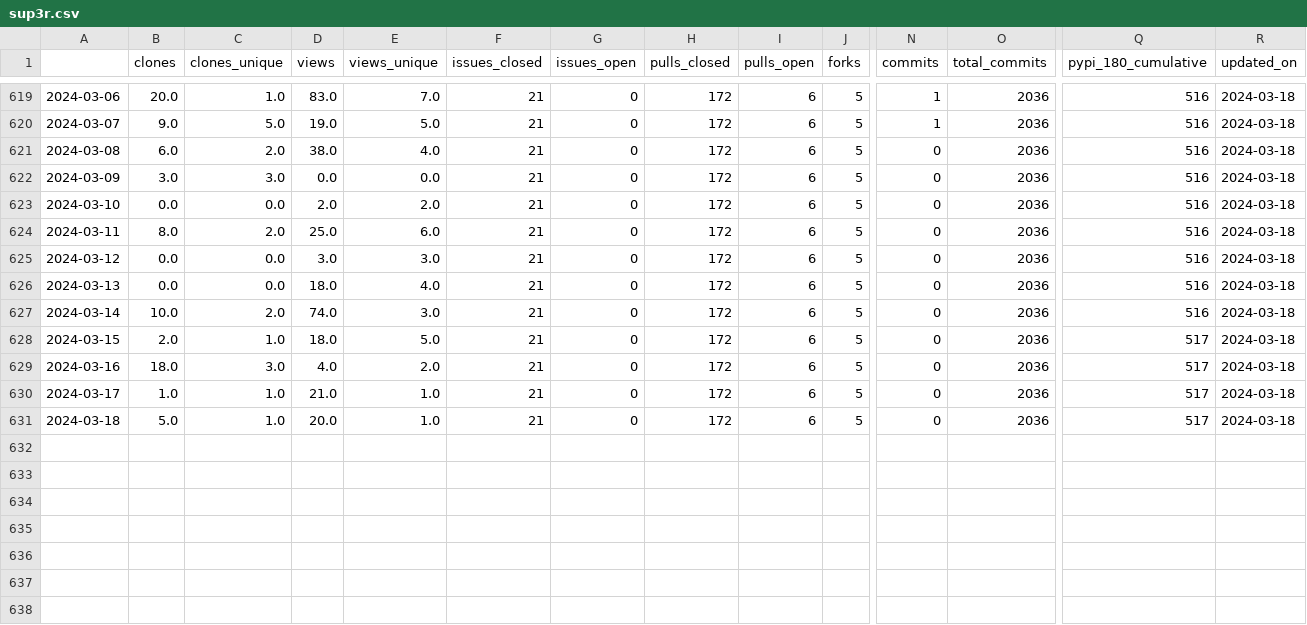
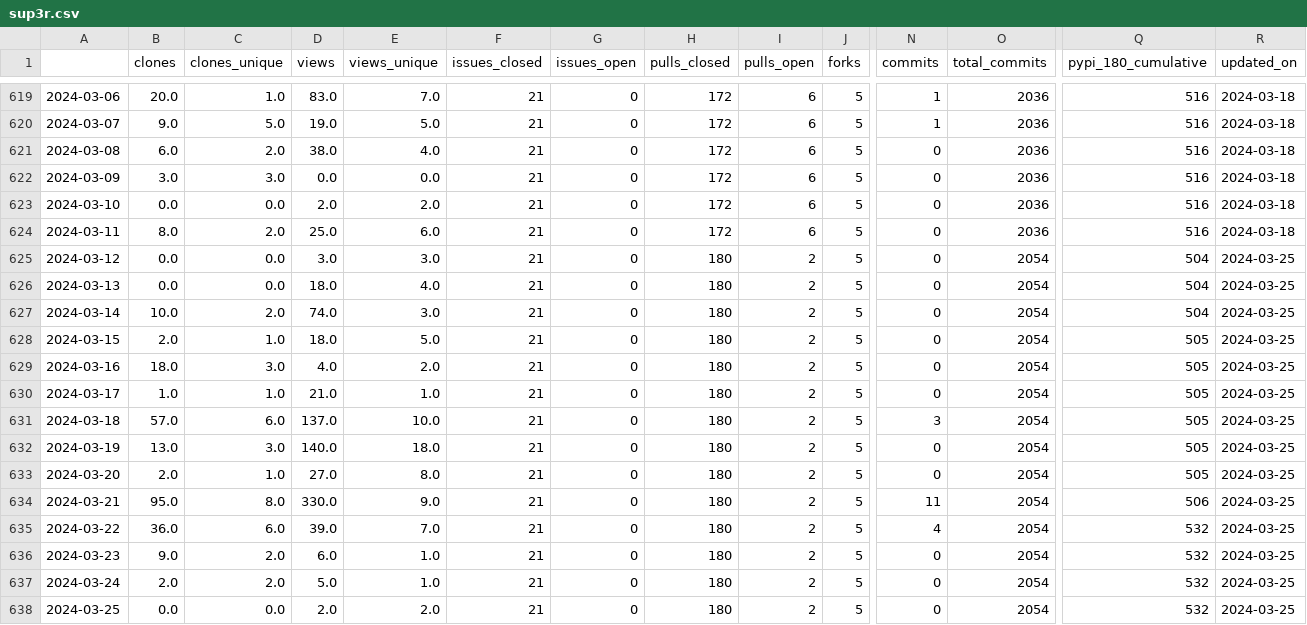
Before and after one commit to malihass/osos, a CSV file: data/sup3r.csv, drawn as a sheet; only a part is shown, gaps mark what is left out; rows hold the shown columns only; the diff names each change by its address in the sheet, - before the commit and + after, or states it on an @@ line.

Commit message:
update osos data and plots

```diff
--- a/data/sup3r.csv
+++ b/data/sup3r.csv
-H625:H631 (pulls_closed): 172
+H625:H631 (pulls_closed): 180
-I625:I631 (pulls_open): 6
+I625:I631 (pulls_open): 2
-O625:O631 (total_commits): 2036
+O625:O631 (total_commits): 2054
-Q625:Q627 (pypi_180_cumulative): 516
+Q625:Q627 (pypi_180_cumulative): 504
-R625:R631 (updated_on): 2024-03-18
+R625:R631 (updated_on): 2024-03-25
-Q628:Q631 (pypi_180_cumulative): 517
+Q628:Q631 (pypi_180_cumulative): 505
-B631 (clones): 5.0
+B631 (clones): 57.0
-C631 (clones_unique): 1.0
+C631 (clones_unique): 6.0
-D631 (views): 20.0
+D631 (views): 137.0
-E631 (views_unique): 1.0
+E631 (views_unique): 10.0
-N631 (commits): 0
+N631 (commits): 3
+row 632: 2024-03-19 | 13.0 | 3.0 | 140.0 | 18.0 | 21 | 0 | 180 | 2 | 5 | 0 | 2054 | 505 | 2024-03-25
+row 633: 2024-03-20 | 2.0 | 1.0 | 27.0 | 8.0 | 21 | 0 | 180 | 2 | 5 | 0 | 2054 | 505 | 2024-03-25
+row 634: 2024-03-21 | 95.0 | 8.0 | 330.0 | 9.0 | 21 | 0 | 180 | 2 | 5 | 11 | 2054 | 506 | 2024-03-25
+row 635: 2024-03-22 | 36.0 | 6.0 | 39.0 | 7.0 | 21 | 0 | 180 | 2 | 5 | 4 | 2054 | 532 | 2024-03-25
+row 636: 2024-03-23 | 9.0 | 2.0 | 6.0 | 1.0 | 21 | 0 | 180 | 2 | 5 | 0 | 2054 | 532 | 2024-03-25
+row 637: 2024-03-24 | 2.0 | 2.0 | 5.0 | 1.0 | 21 | 0 | 180 | 2 | 5 | 0 | 2054 | 532 | 2024-03-25
+row 638: 2024-03-25 | 0.0 | 0.0 | 2.0 | 2.0 | 21 | 0 | 180 | 2 | 5 | 0 | 2054 | 532 | 2024-03-25
```
Also changed, not shown: data/bioreactordesign.csv, data/pelephysics.csv, 15 other files.
